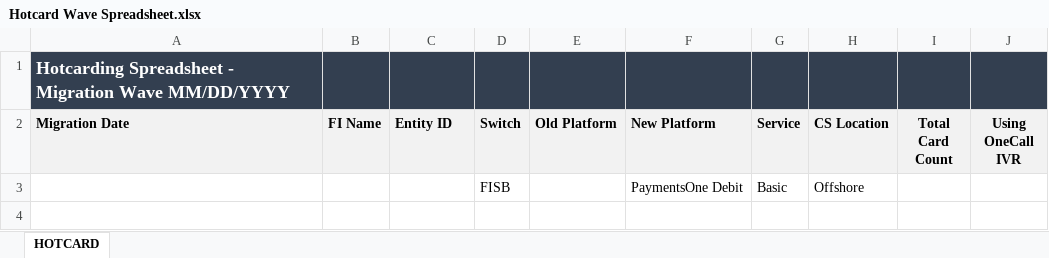
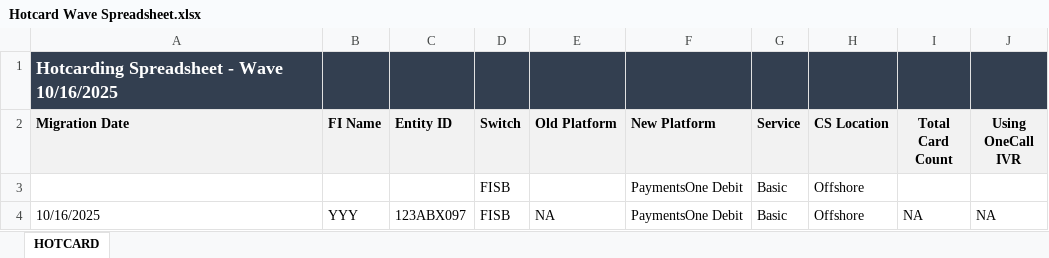
Before and after one commit to Theoder13/aava, an Excel workbook: python/Hotcard Wave Spreadsheet.xlsx, sheet HOTCARD, drawn as a sheet; values as stored, in another font and other column widths than the file's, no borders; the diff names each change by its address in the sheet, - before the commit and + after, or states it on an @@ line.

Commit message:
Add/Update hotcard row

```diff
--- a/python/Hotcard Wave Spreadsheet.xlsx (sheet HOTCARD)
+++ b/python/Hotcard Wave Spreadsheet.xlsx (sheet HOTCARD)
-A1 (Migration Date): Hotcarding Spreadsheet - Migration Wave MM/DD/YYYY
+A1 (Migration Date): Hotcarding Spreadsheet - Wave 10/16/2025
+row 4: 10/16/2025 | YYY | 123ABX097 | FISB | NA | PaymentsOne Debit | Basic | Offshore | NA | NA
```
